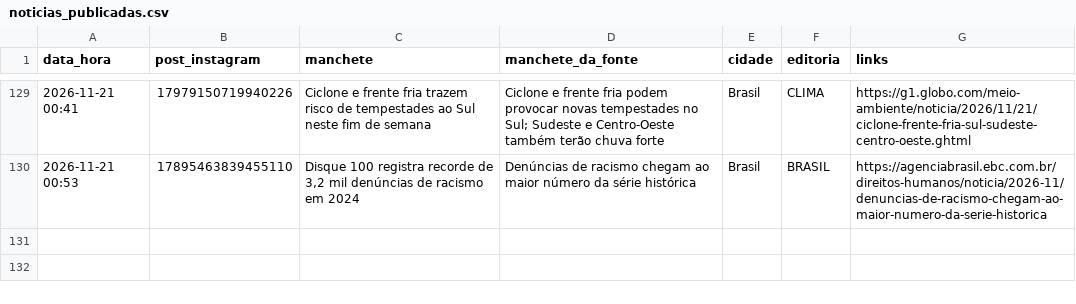
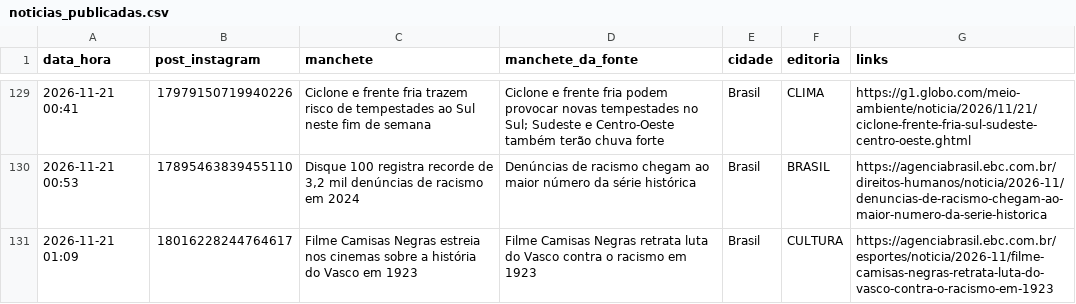
Before and after one commit to ccreatormkt-glitch/portal-noticias, a CSV file: state/noticias_publicadas.csv, drawn as a sheet; only a part is shown, gaps mark what is left out; the diff names each change by its address in the sheet, - before the commit and + after, or states it on an @@ line.

```diff
--- a/state/noticias_publicadas.csv
+++ b/state/noticias_publicadas.csv
+row 131: 2026-11-21 01:09 | 18016228244764617 | Filme Camisas Negras estreia nos cinemas sobre a história do Vasco em 1923 | Filme Camisas Negras retrata luta do Vasco contra o racismo em 1923 | Brasil | CULTURA | https://agenciabrasil.ebc.com.br/esportes/noticia/2026-11/filme-camisas-negras-retrata-luta-do-vasco-contra-o-racismo-em-1923
```
Also changed, not shown: 3 other files.
